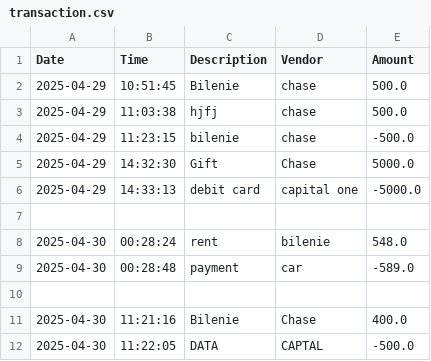
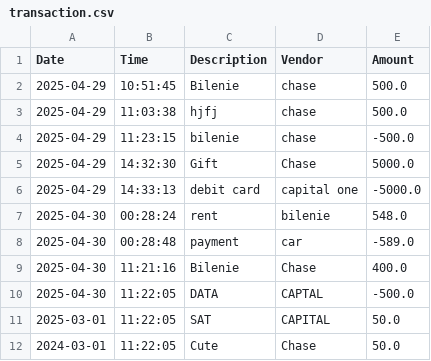
Before and after one commit to eden1621/AccountingLedger2, a CSV file: src/main/resources/transaction.csv, drawn as a sheet; removed rows and columns are numbered as before the commit, all else as after; the diff names each change by its address in the sheet, - before the commit and + after, or states it on an @@ line.

```diff
--- a/src/main/resources/transaction.csv
+++ b/src/main/resources/transaction.csv
-row 7: (empty)
-row 10: (empty)
+row 11: 2025-03-01 | 11:22:05 | SAT | CAPITAL | 50.0
+row 12: 2024-03-01 | 11:22:05 | Cute | Chase | 50.0
```
Also changed, not shown: 1 other file.
